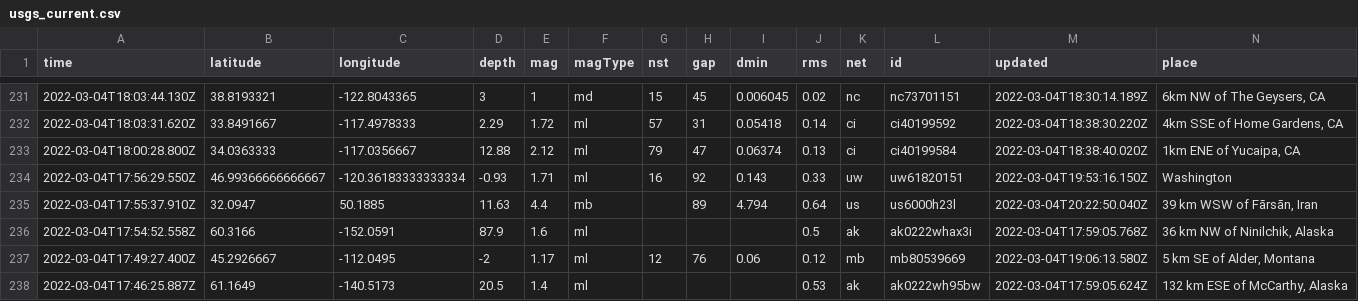
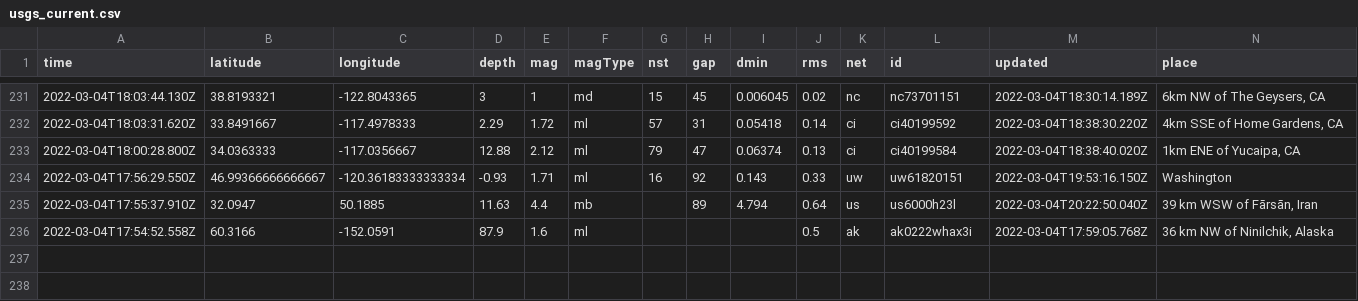
Before and after one commit to johnstont05/nicar22-github-actions, a CSV file: usgs_current.csv, drawn as a sheet; only a part is shown, gaps mark what is left out; rows hold the shown columns only; the diff names each change by its address in the sheet, - before the commit and + after, or states it on an @@ line.

```diff
--- a/usgs_current.csv
+++ b/usgs_current.csv
-row 237: 2022-03-04T17:49:27.400Z | 45.2926667 | -112.0495 | -2 | 1.17 | ml | 12 | 76 | 0.06 | 0.12 | mb | mb80539669 | 2022-03-04T19:06:13.580Z | 5 km SE of Alder, Montana
-row 238: 2022-03-04T17:46:25.887Z | 61.1649 | -140.5173 | 20.5 | 1.4 | ml |  |  |  | 0.53 | ak | ak0222wh95bw | 2022-03-04T17:59:05.624Z | 132 km ESE of McCarthy, Alaska
```
